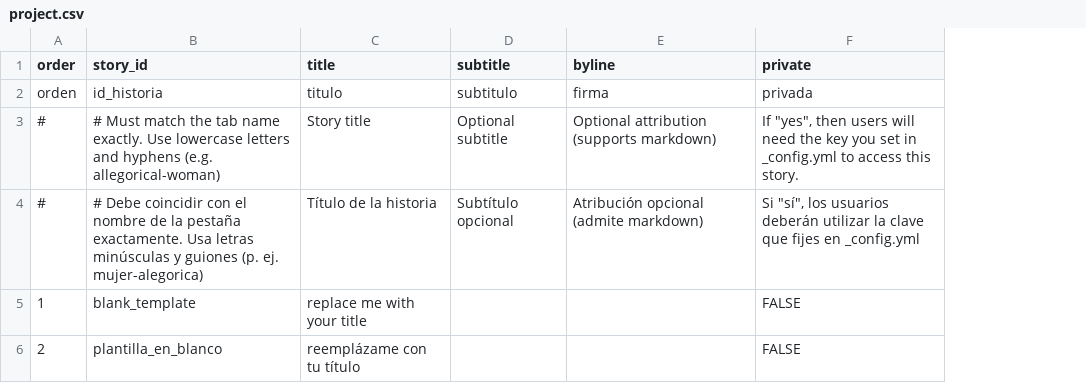
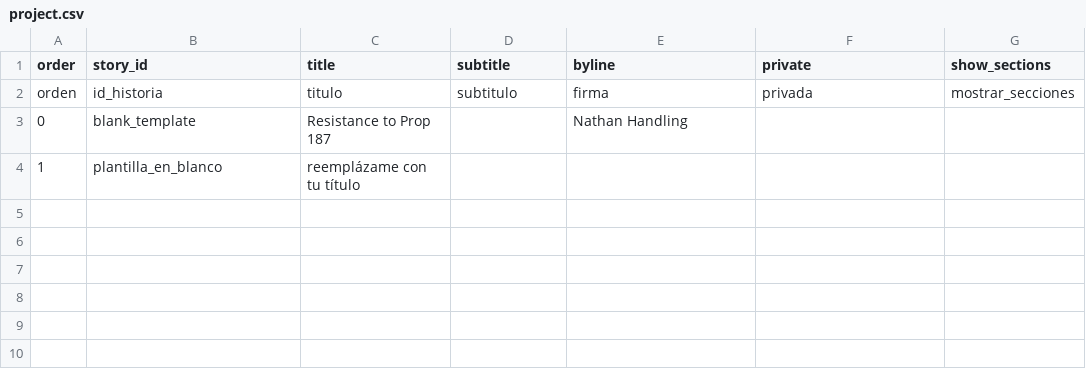
Before and after one commit to nathanhandling-ucsb/prop187, a CSV file: telar-content/spreadsheets/project.csv, drawn as a sheet; removed rows and columns are numbered as before the commit, all else as after; the diff names each change by its address in the sheet, - before the commit and + after, or states it on an @@ line.

```diff
--- a/telar-content/spreadsheets/project.csv
+++ b/telar-content/spreadsheets/project.csv
+column G (show_sections), row 2: mostrar_secciones
-row 3: # | # Must match the tab name exactly. Use lowercase letters and hyphens (e.g. allegorical-woman) | Story title | Optional subtitle | Optional attribution (supports markdown) | If "yes", then users will need the key you set in _config.yml to access this story.
-row 4: # | # Debe coincidir con el nombre de la pestaña exactamente. Usa letras minúsculas y guiones (p. ej. mujer-alegorica) | Título de la historia | Subtítulo opcional | Atribución opcional (admite markdown) | Si "sí", los usuarios deberán utilizar la clave que fijes en _config.yml
-A3 (order): 1
+A3 (order): 0
-C3 (title): replace me with your title
+C3 (title): Resistance to Prop 187
-E3 (byline): (empty)
+E3 (byline): Nathan Handling
-F3:F4 (private): FALSE
+F3:F4 (private): (empty)
-A4 (order): 2
+A4 (order): 1
```
Also changed, not shown: telar-content/spreadsheets/blank_template.csv, telar-content/spreadsheets/glossary.csv, 6 other files.
